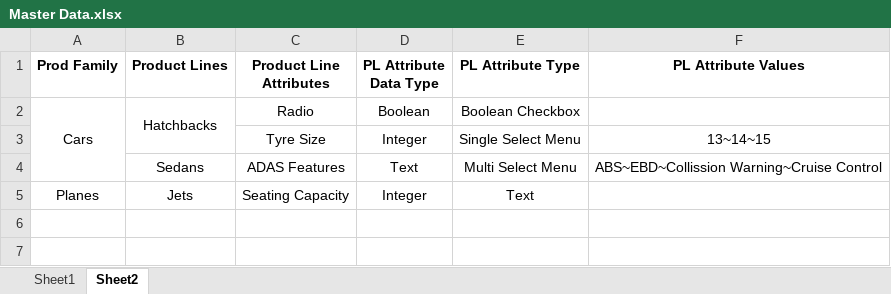
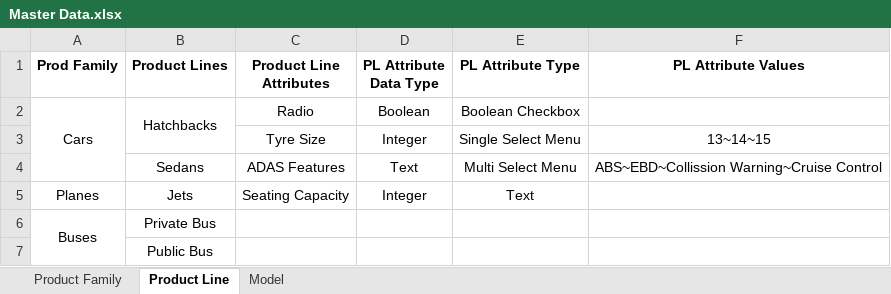
Before and after one commit to itsdevdeep/CPQ-Automation, an Excel workbook: CPQ Hierarchy/Master Data.xlsx, sheet Product Line, drawn as a sheet; values as stored, in another font and other column widths than the file's, no borders; the diff names each change by its address in the sheet, - before the commit and + after, or states it on an @@ line.

```diff
--- a/CPQ Hierarchy/Master Data.xlsx (sheet Product Line)
+++ b/CPQ Hierarchy/Master Data.xlsx (sheet Product Line)
-sheet tab: Sheet1
+sheet tab: Product Family
-sheet tab: Sheet2
+sheet tab: Product Line
+sheet tab: Model
+row 6: Buses | Private Bus
+row 7:  | Public Bus
```
Also changed, not shown: 6 other files.
